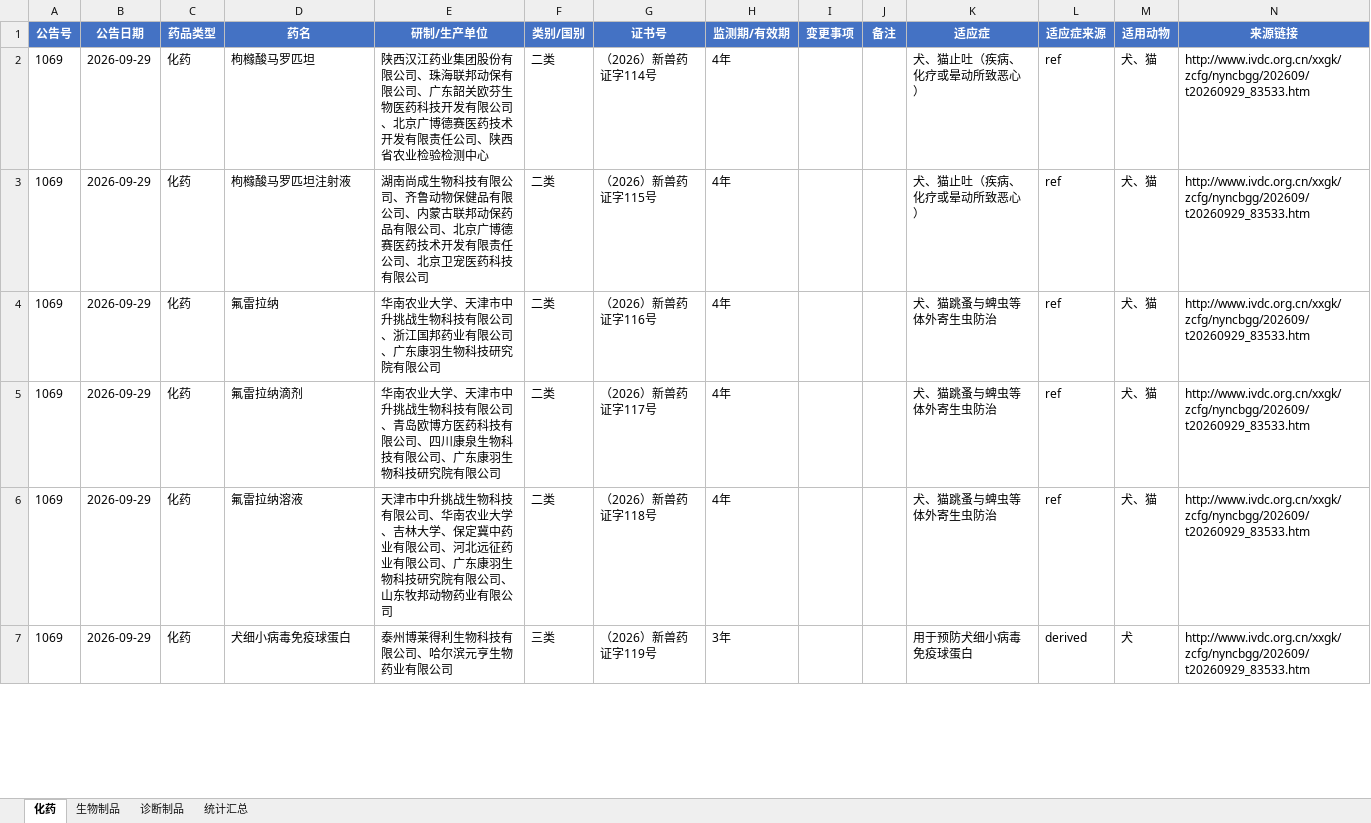
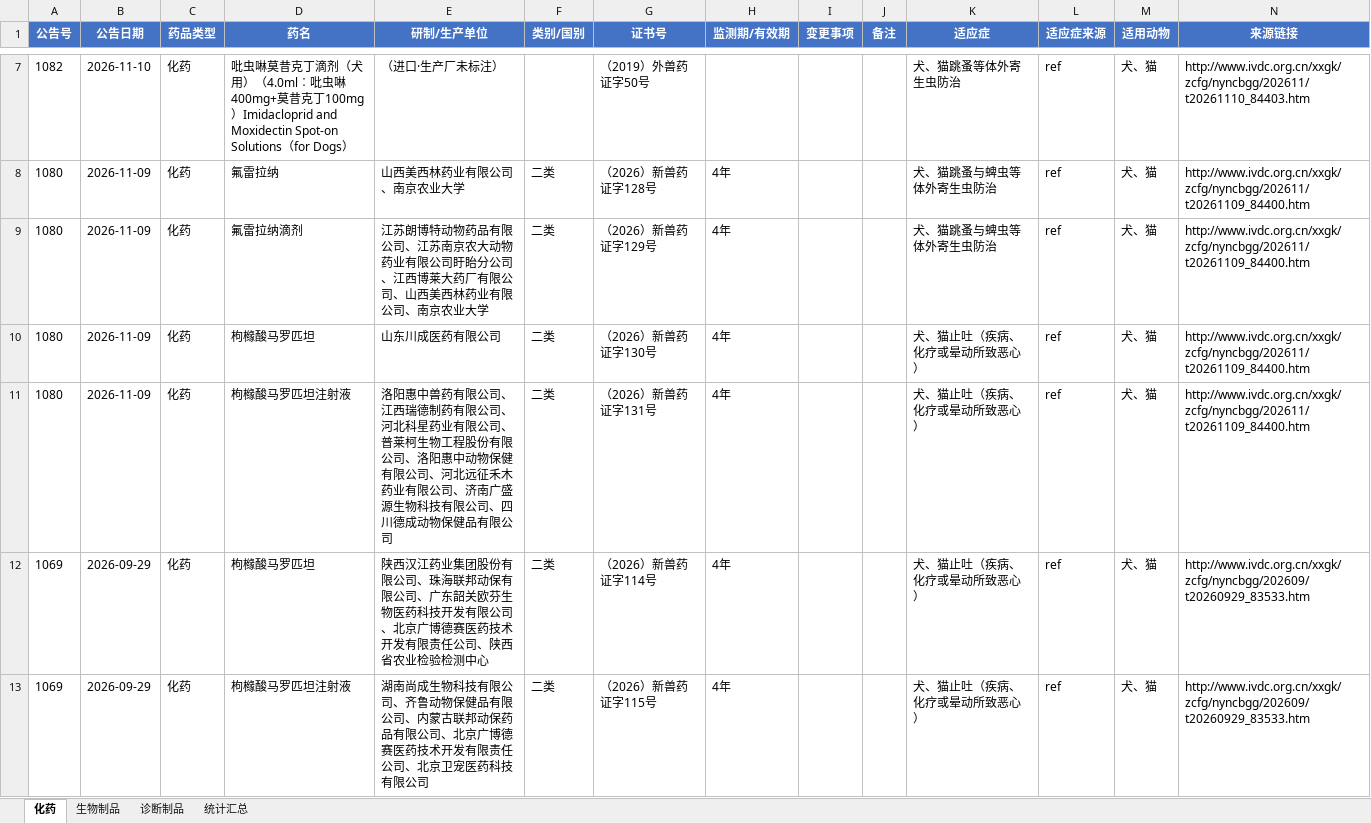
Before and after one commit to qqkiky/vet-drug-workbenches, an Excel workbook: workbench/宠物药注册工作台.xlsx, sheet 化药, drawn as a sheet; only a part is shown, gaps mark what is left out; the shorter side is filled out with more unchanged rows; values as stored, in another font and other column widths than the file's, no borders; the diff covers the shown part only; the diff names each change by its address in the sheet, - before the commit and + after, or states it on an @@ line.

```diff
--- a/workbench/宠物药注册工作台.xlsx (sheet 化药)
+++ b/workbench/宠物药注册工作台.xlsx (sheet 化药)
+row 7: 1082 | 2026-11-10 | 化药 | 吡虫啉莫昔克丁滴剂（犬用）（4.0ml︰吡虫啉400mg+莫昔克丁100mg）Imidacloprid and Moxidectin Spot-on Solutions（for Dogs） | （进口·生产厂未标注） |  | （2019）外兽药证字50号 |  |  |  | 犬、猫跳蚤等体外寄生虫防治 | ref | 犬、猫 | http://www.ivdc.org.cn/xxgk/zcfg/nyncbgg/202611/t20261110_84403.htm
+row 8: 1080 | 2026-11-09 | 化药 | 氟雷拉纳 | 山西美西林药业有限公司、南京农业大学 | 二类 | （2026）新兽药证字128号 | 4年 |  |  | 犬、猫跳蚤与蜱虫等体外寄生虫防治 | ref | 犬、猫 | http://www.ivdc.org.cn/xxgk/zcfg/nyncbgg/202611/t20261109_84400.htm
+row 9: 1080 | 2026-11-09 | 化药 | 氟雷拉纳滴剂 | 江苏朗博特动物药品有限公司、江苏南京农大动物药业有限公司盱眙分公司、江西博莱大药厂有限公司、山西美西林药业有限公司、南京农业大学 | 二类 | （2026）新兽药证字129号 | 4年 |  |  | 犬、猫跳蚤与蜱虫等体外寄生虫防治 | ref | 犬、猫 | http://www.ivdc.org.cn/xxgk/zcfg/nyncbgg/202611/t20261109_84400.htm
+row 10: 1080 | 2026-11-09 | 化药 | 枸橼酸马罗匹坦 | 山东川成医药有限公司 | 二类 | （2026）新兽药证字130号 | 4年 |  |  | 犬、猫止吐（疾病、化疗或晕动所致恶心） | ref | 犬、猫 | http://www.ivdc.org.cn/xxgk/zcfg/nyncbgg/202611/t20261109_84400.htm
+row 11: 1080 | 2026-11-09 | 化药 | 枸橼酸马罗匹坦注射液 | 洛阳惠中兽药有限公司、江西瑞德制药有限公司、河北科星药业有限公司、普莱柯生物工程股份有限公司、洛阳惠中动物保健有限公司、河北远征禾木药业有限公司、济南广盛源生物科技有限公司、四川德成动物保健品有限公司 | 二类 | （2026）新兽药证字131号 | 4年 |  |  | 犬、猫止吐（疾病、化疗或晕动所致恶心） | ref | 犬、猫 | http://www.ivdc.org.cn/xxgk/zcfg/nyncbgg/202611/t20261109_84400.htm
```
Also changed, not shown: 5 added rows elsewhere in this sheet, sheet 统计汇总, sheet 诊断制品, workbench/兽药注册工作台.xlsx, workbench/国产宠物药注册工作台.xlsx, 14 other files.
